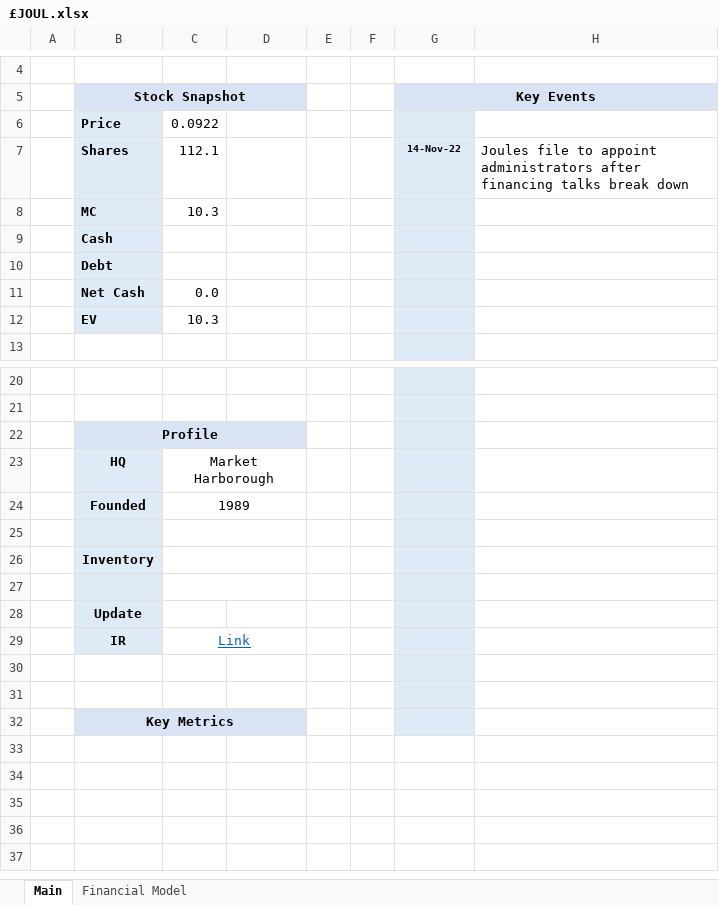
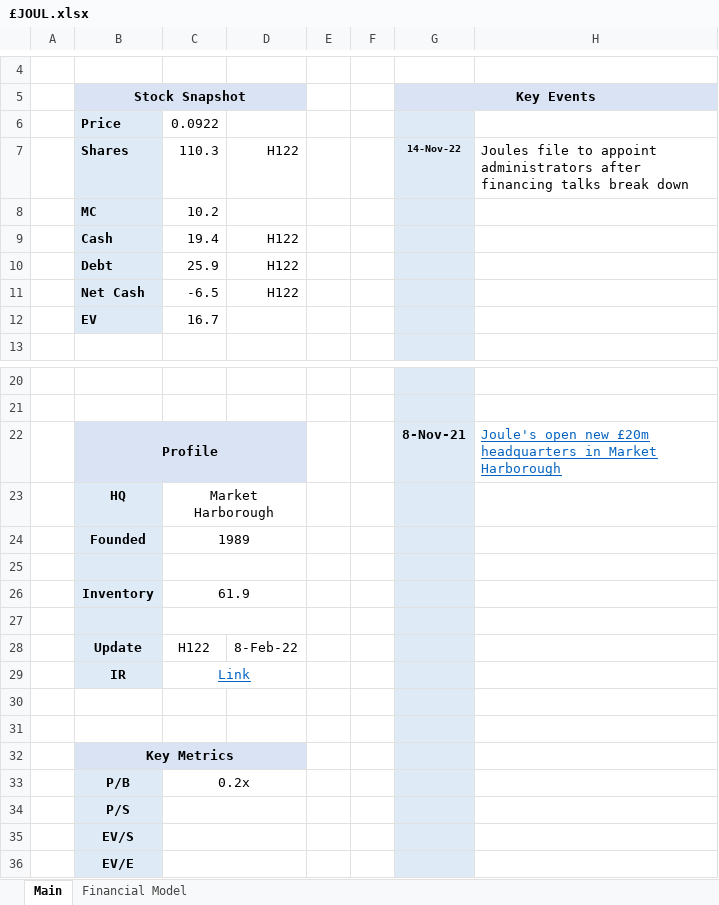
Before and after one commit to Charlie-Hill/Financial-Models, an Excel workbook: £JOUL.xlsx, sheet Main, drawn as a sheet; only a part is shown, gaps mark what is left out; values as stored, in another font and other column widths than the file's, no borders; charts and pictures not drawn; removed rows and columns are numbered as before the commit, all else as after; the diff names each change by its address in the sheet, - before the commit and + after, or states it on an @@ line.

```diff
--- a/£JOUL.xlsx (sheet Main)
+++ b/£JOUL.xlsx (sheet Main)
-C7: 112.1
+C7: 110.3
-D7: (empty)
+D7: H122
-C8: 10.3
+C8: 10.2
-row 9:  | Cash
-row 10:  | Debt
-row 11:  | Net Cash | 0.0
-row 12:  | EV | 10.3
+row 9:  | Cash | 19.4 | H122
+row 10:  | Debt | 25.9 | H122
+row 11:  | Net Cash | -6.5 | H122
+row 12:  | EV | 16.7
-row 22:  | Profile
+row 22:  | Profile |  |  |  |  | 8-Nov-21 | Joule's open new £20m headquarters in Market Harborough
-C26: (empty)
+C26: 61.9
-row 28:  | Update
+row 28:  | Update | H122 | 8-Feb-22
+row 33:  | P/B | 0.2x
+row 34:  | P/S
+row 35:  | EV/S
+row 36:  | EV/E
```
Also changed, not shown: sheet Financial Model, charts or pictures.
